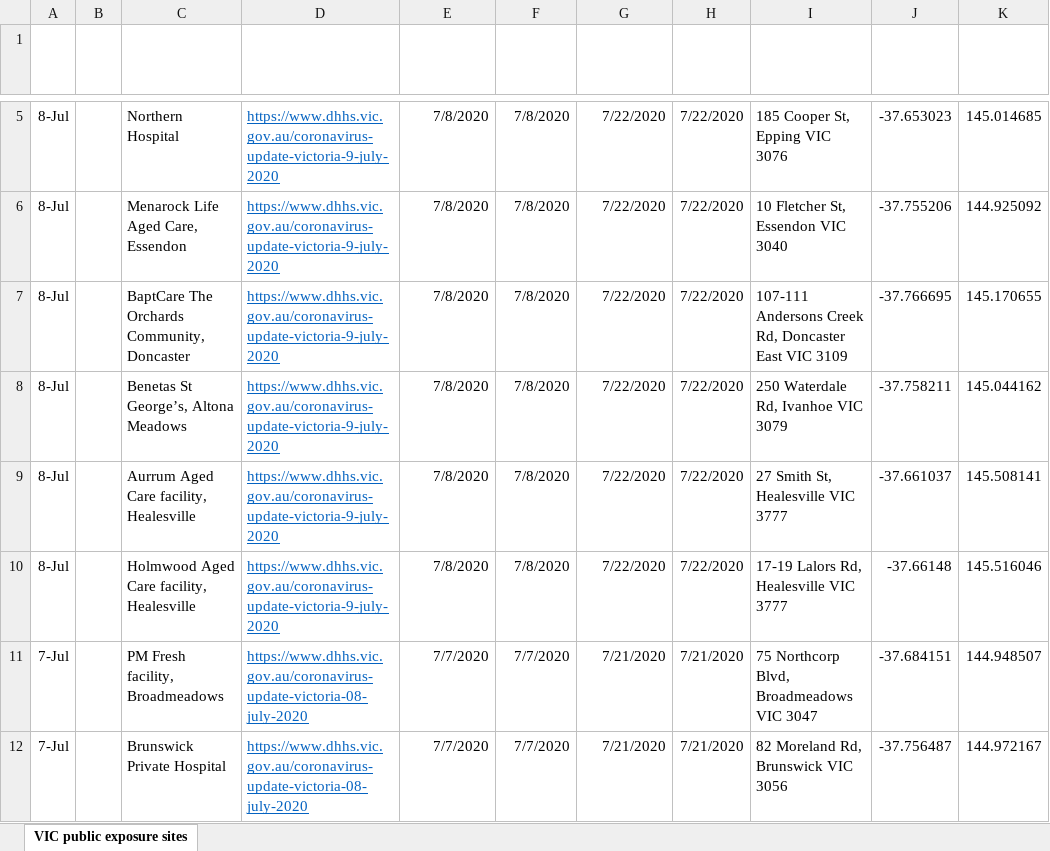
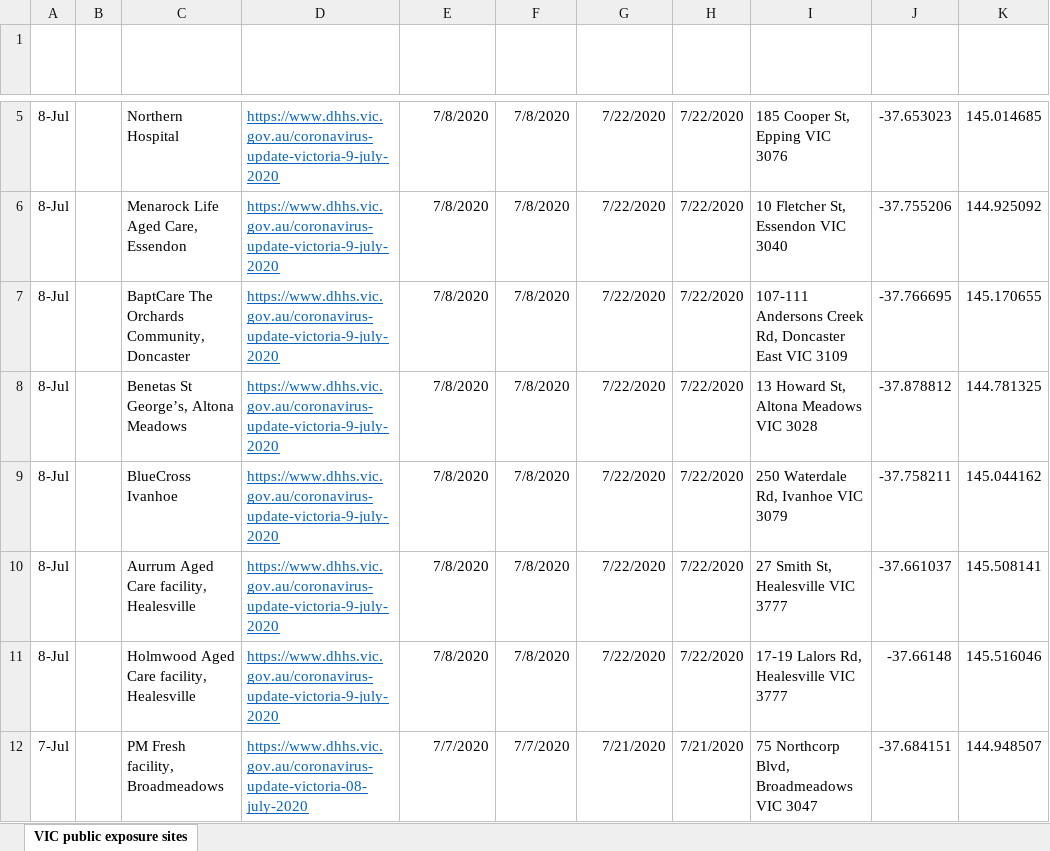
Before and after one commit to Mike-Honey/covid-19-vic-au, an Excel workbook: Coronavirus COVID-19 - VIC AU Exposure sites.xlsx, sheet VIC public exposure sites, drawn as a sheet; only a part is shown, gaps mark what is left out; the shorter side is filled out with more unchanged rows; values as stored, in another font and other column widths than the file's, no borders; table styles not drawn; addresses are those after the commit; the diff names each change by its address in the sheet, - before the commit and + after, or states it on an @@ line.

Commit message:
Add files via upload

```diff
--- a/Coronavirus COVID-19 - VIC AU Exposure sites.xlsx (sheet VIC public exposure sites)
+++ b/Coronavirus COVID-19 - VIC AU Exposure sites.xlsx (sheet VIC public exposure sites)
+row 8: 8-Jul |  | Benetas St George’s, Altona Meadows | https://www.dhhs.vic.gov.au/coronavirus-update-victoria-9-july-2020 | 7/8/2020 | 7/8/2020 | 7/22/2020 | 7/22/2020 | 13 Howard St, Altona Meadows VIC 3028 | -37.878812 | 144.781325
-C9 (Location): Benetas St George’s, Altona Meadows
+C9 (Location): BlueCross Ivanhoe
```
